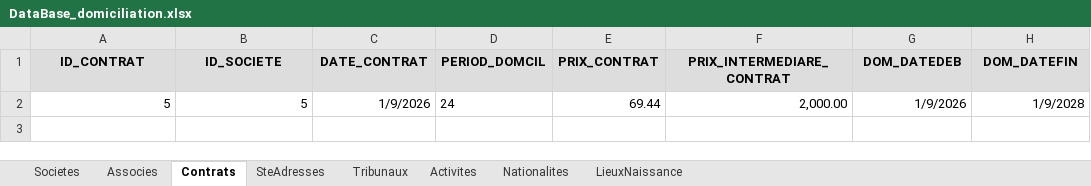
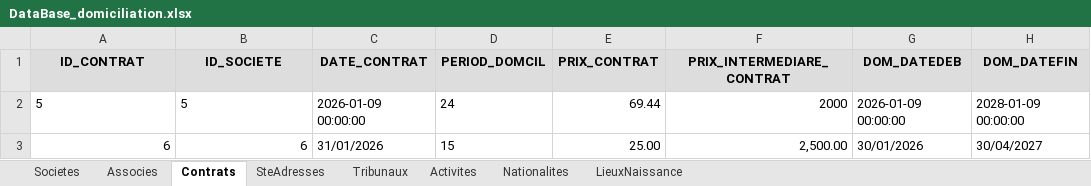
Before and after one commit to LearniTome/Center-Domiciliation-App, an Excel workbook: databases/DataBase_domiciliation.xlsx, sheet Contrats, drawn as a sheet; values as stored, in another font and other column widths than the file's, no borders; the diff names each change by its address in the sheet, - before the commit and + after, or states it on an @@ line.

Commit message:
Feat: Dashboard improvements and date formatting
- Make dashboard non-modal (allow parent closure)
- Auto-close dashboard after Add/Edit/Delete actions
- Add refresh_after_action() method to reload data
- Auto-reopen dashboard after form completion
- Fix form reset() methods for Societe, Associe, Contrat
- Format all dates as dd/mm/yyyy (no time) in database
- Apply Treeview styling (dark theme) to dashboard tables
- Prevent duplicate Dashboard instances
- Improve MainForm event handling with <<FormsFinished>>"

```diff
--- a/databases/DataBase_domiciliation.xlsx (sheet Contrats)
+++ b/databases/DataBase_domiciliation.xlsx (sheet Contrats)
-A2:B2 alignment: right
+A2:B2 alignment: left
-C2 (DATE_CONTRAT): 1/9/2026
+C2 (DATE_CONTRAT): 2026-01-09 00:00:00
-F2 (PRIX_INTERMEDIARE_CONTRAT): 2,000.00
+F2 (PRIX_INTERMEDIARE_CONTRAT): 2000
-G2 (DOM_DATEDEB): 1/9/2026
+G2 (DOM_DATEDEB): 2026-01-09 00:00:00
-H2 (DOM_DATEFIN): 1/9/2028
+H2 (DOM_DATEFIN): 2028-01-09 00:00:00
+row 3: 6 | 6 | 31/01/2026 | 15 | 25.00 | 2,500.00 | 30/01/2026 | 30/04/2027
```
Also changed, not shown: sheet Associes, sheet Societes, sheet Nationalites, sheet Tribunaux, sheet Activites, sheet LieuxNaissance, 1 more sheet, 6 other files.
